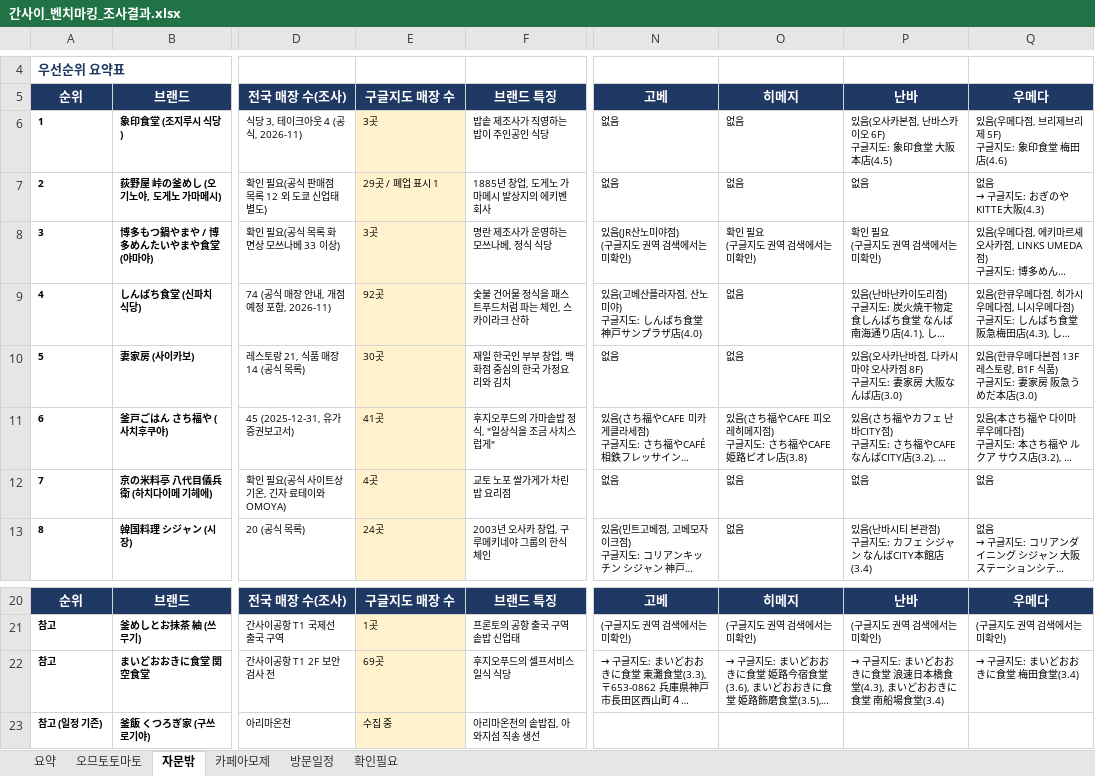
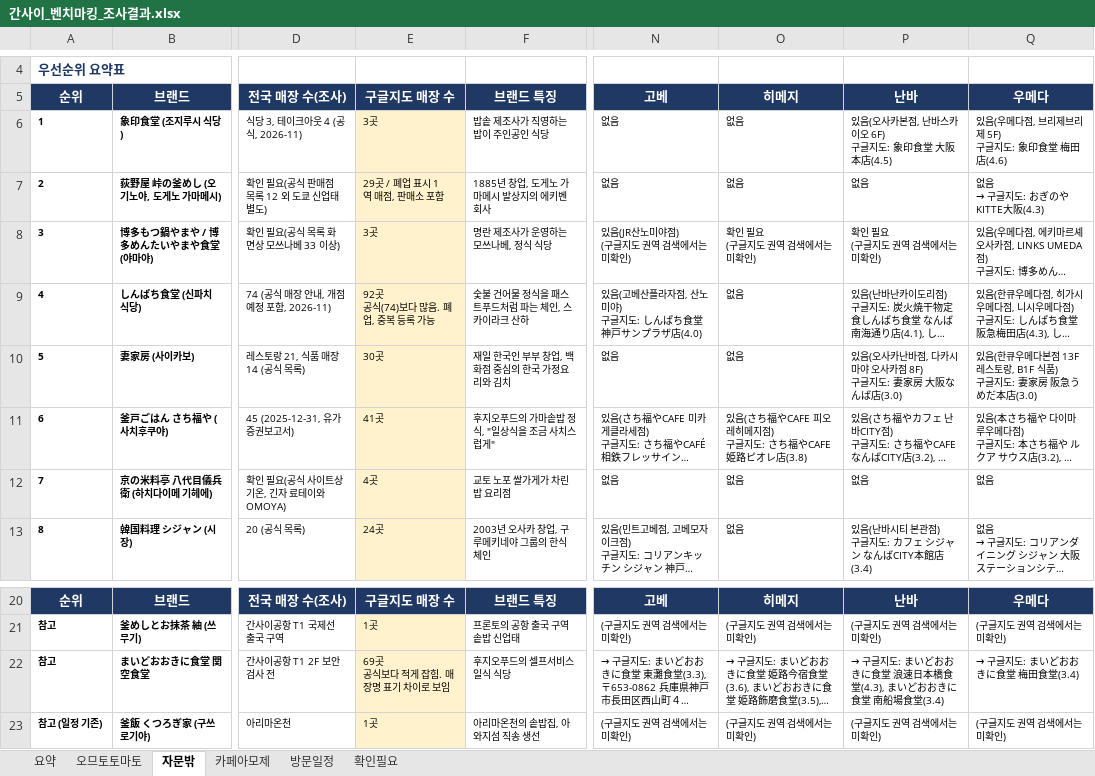
Before and after one commit to grandnim-wq/Claude, an Excel workbook: benchmark/간사이_벤치마킹_조사결과.xlsx, sheet 자문밖, drawn as a sheet; only a part is shown, gaps mark what is left out; long unchanged cells end in …; values as stored, in another font and other column widths than the file's, no borders; ↵ is a line break in a cell; the diff names each change by its address in the sheet, - before the commit and + after, or states it on an @@ line.

```diff
--- a/benchmark/간사이_벤치마킹_조사결과.xlsx (sheet 자문밖)
+++ b/benchmark/간사이_벤치마킹_조사결과.xlsx (sheet 자문밖)
-E7: 29곳 / 폐업 표시 1
+E7: 29곳 / 폐업 표시 1 ↵ 역 매점, 판매소 포함
-E9: 92곳
+E9: 92곳 ↵ 공식(74)보다 많음. 폐업, 중복 등록 가능
-E22: 69곳
+E22: 69곳 ↵ 공식보다 적게 잡힘. 매장명 표기 차이로 보임
-E23: 수집 중
+E23: 1곳
-N23: (empty)
+N23: (구글지도 권역 검색에서는 미확인)
-O23: (empty)
+O23: (구글지도 권역 검색에서는 미확인)
-P23: (empty)
+P23: (구글지도 권역 검색에서는 미확인)
-Q23: (empty)
+Q23: (구글지도 권역 검색에서는 미확인)
```
Also changed, not shown: sheet 카페아모제.
